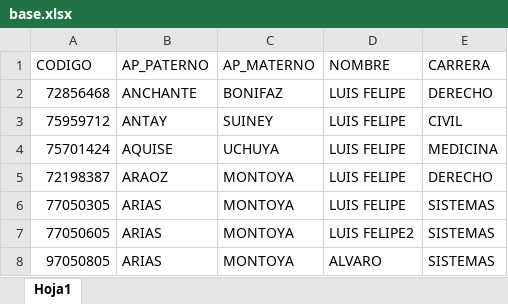
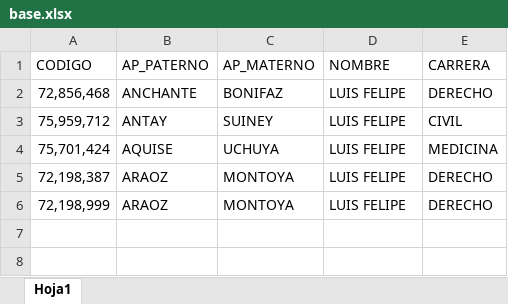
Before and after one commit to Ausubel/proyecto_admin, an Excel workbook: base.xlsx, sheet Hoja1, drawn as a sheet; values as stored, in another font and other column widths than the file's, no borders; removed rows and columns are numbered as before the commit, all else as after; the diff names each change by its address in the sheet, - before the commit and + after, or states it on an @@ line.

```diff
--- a/base.xlsx (sheet Hoja1)
+++ b/base.xlsx (sheet Hoja1)
-A2 (CODIGO): 72856468
+A2 (CODIGO): 72,856,468
-A3 (CODIGO): 75959712
+A3 (CODIGO): 75,959,712
-A4 (CODIGO): 75701424
+A4 (CODIGO): 75,701,424
-A5 (CODIGO): 72198387
+A5 (CODIGO): 72,198,387
-row 6: 77050305 | ARIAS | MONTOYA | LUIS FELIPE | SISTEMAS
-row 7: 77050605 | ARIAS | MONTOYA | LUIS FELIPE2 | SISTEMAS
-row 8: 97050805 | ARIAS | MONTOYA | ALVARO | SISTEMAS
+row 6: 72,198,999 | ARAOZ | MONTOYA | LUIS FELIPE | DERECHO
```
Also changed, not shown: 4 other files.
